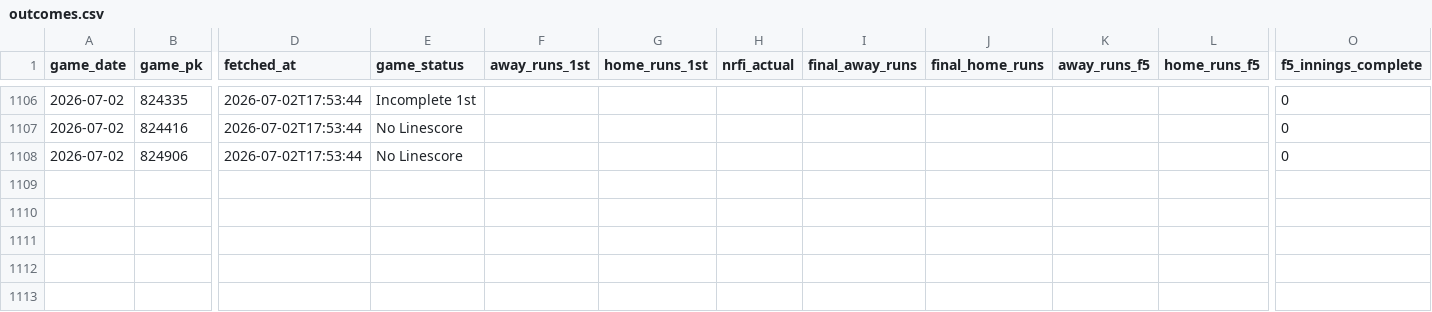
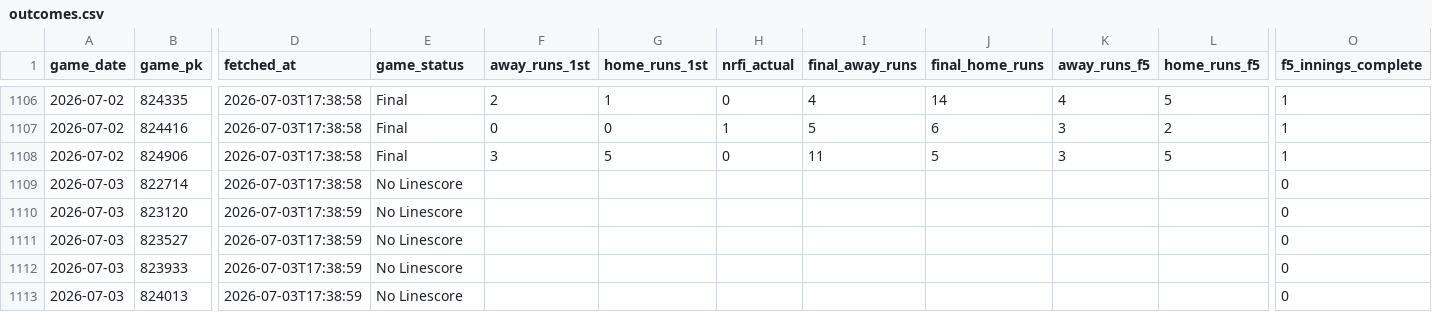
Before and after one commit to EvanOssege/NRFI, a CSV file: output/outcomes.csv, drawn as a sheet; only a part is shown, gaps mark what is left out; rows hold the shown columns only; the diff covers the shown part only; the diff names each change by its address in the sheet, - before the commit and + after, or states it on an @@ line.

```diff
--- a/output/outcomes.csv
+++ b/output/outcomes.csv
-D1106:D1108 (fetched_at): 2026-07-02T17:53:44
+D1106:D1108 (fetched_at): 2026-07-03T17:38:58
-E1106 (game_status): Incomplete 1st
+E1106 (game_status): Final
-F1106 (away_runs_1st): (empty)
+F1106 (away_runs_1st): 2
-G1106 (home_runs_1st): (empty)
+G1106 (home_runs_1st): 1
-H1106 (nrfi_actual): (empty)
+H1106 (nrfi_actual): 0
-I1106 (final_away_runs): (empty)
+I1106 (final_away_runs): 4
-J1106 (final_home_runs): (empty)
+J1106 (final_home_runs): 14
-K1106 (away_runs_f5): (empty)
+K1106 (away_runs_f5): 4
-L1106 (home_runs_f5): (empty)
+L1106 (home_runs_f5): 5
-O1106:O1108 (f5_innings_complete): 0
+O1106:O1108 (f5_innings_complete): 1
-E1107:E1108 (game_status): No Linescore
+E1107:E1108 (game_status): Final
-F1107 (away_runs_1st): (empty)
+F1107 (away_runs_1st): 0
-G1107 (home_runs_1st): (empty)
+G1107 (home_runs_1st): 0
-H1107 (nrfi_actual): (empty)
+H1107 (nrfi_actual): 1
-I1107 (final_away_runs): (empty)
+I1107 (final_away_runs): 5
-J1107 (final_home_runs): (empty)
+J1107 (final_home_runs): 6
-K1107:K1108 (away_runs_f5): (empty)
+K1107:K1108 (away_runs_f5): 3
-L1107 (home_runs_f5): (empty)
+L1107 (home_runs_f5): 2
-F1108 (away_runs_1st): (empty)
+F1108 (away_runs_1st): 3
-G1108 (home_runs_1st): (empty)
+G1108 (home_runs_1st): 5
-H1108 (nrfi_actual): (empty)
+H1108 (nrfi_actual): 0
-I1108 (final_away_runs): (empty)
+I1108 (final_away_runs): 11
-J1108 (final_home_runs): (empty)
+J1108 (final_home_runs): 5
-L1108 (home_runs_f5): (empty)
+L1108 (home_runs_f5): 5
+row 1109: 2026-07-03 | 822714 | 2026-07-03T17:38:58 | No Linescore |  |  |  |  |  |  |  | 0
+row 1110: 2026-07-03 | 823120 | 2026-07-03T17:38:59 | No Linescore |  |  |  |  |  |  |  | 0
+row 1111: 2026-07-03 | 823527 | 2026-07-03T17:38:59 | No Linescore |  |  |  |  |  |  |  | 0
+row 1112: 2026-07-03 | 823933 | 2026-07-03T17:38:59 | No Linescore |  |  |  |  |  |  |  | 0
+row 1113: 2026-07-03 | 824013 | 2026-07-03T17:38:59 | No Linescore |  |  |  |  |  |  |  | 0
```
Also changed, not shown: 8 added rows and 80 edited cells elsewhere in this file, output/predictions.csv, 5 other files.
